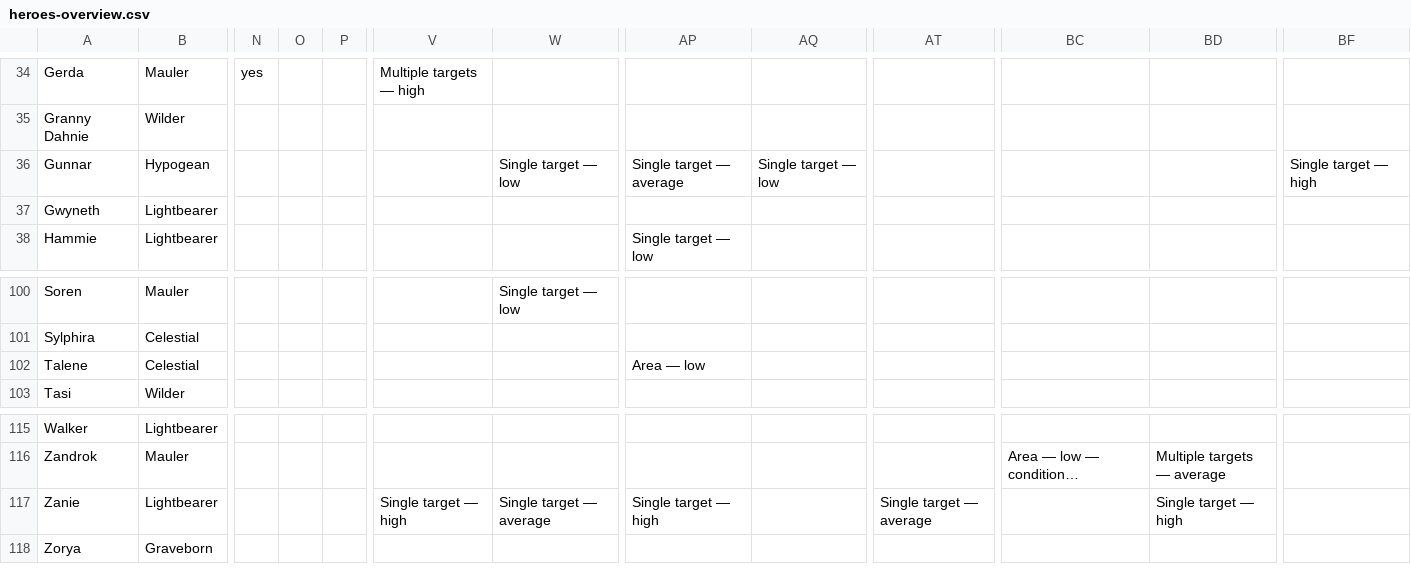
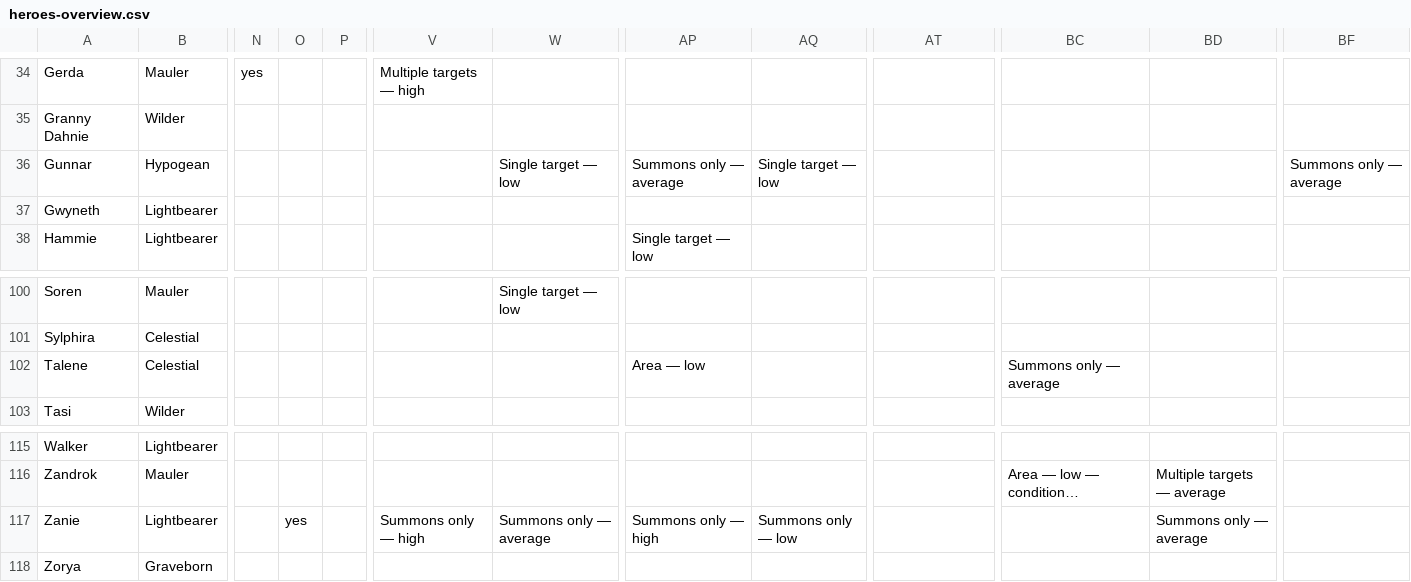
Before and after one commit to arnecls/afjk-characters, a CSV file: heroes-overview.csv, drawn as a sheet; only a part is shown, gaps mark what is left out; long unchanged cells end in …; the diff names each change by its address in the sheet, - before the commit and + after, or states it on an @@ line.

Commit message:
Update hero data and refine skill attributes for Zanie and Gunnar. Adjusted targeting for summon effects, ensuring clarity in interactions. Enhanced synergy scores and corrected buff detection for multiple heroes. Improved JSON parsing logic for skill metrics and behavior tags.

```diff
--- a/heroes-overview.csv
+++ b/heroes-overview.csv
-AP36: Single target — average
+AP36: Summons only — average
-BF36: Single target — high
+BF36: Summons only — average
-BC102: (empty)
+BC102: Summons only — average
-O117: (empty)
+O117: yes
-V117: Single target — high
+V117: Summons only — high
-W117: Single target — average
+W117: Summons only — average
-AP117: Single target — high
+AP117: Summons only — high
-AQ117: (empty)
+AQ117: Summons only — low
-AT117: Single target — average
+AT117: (empty)
-BD117: Single target — high
+BD117: Summons only — average
```
Also changed, not shown: site/data/heroes-overview.csv, 7 other files.
